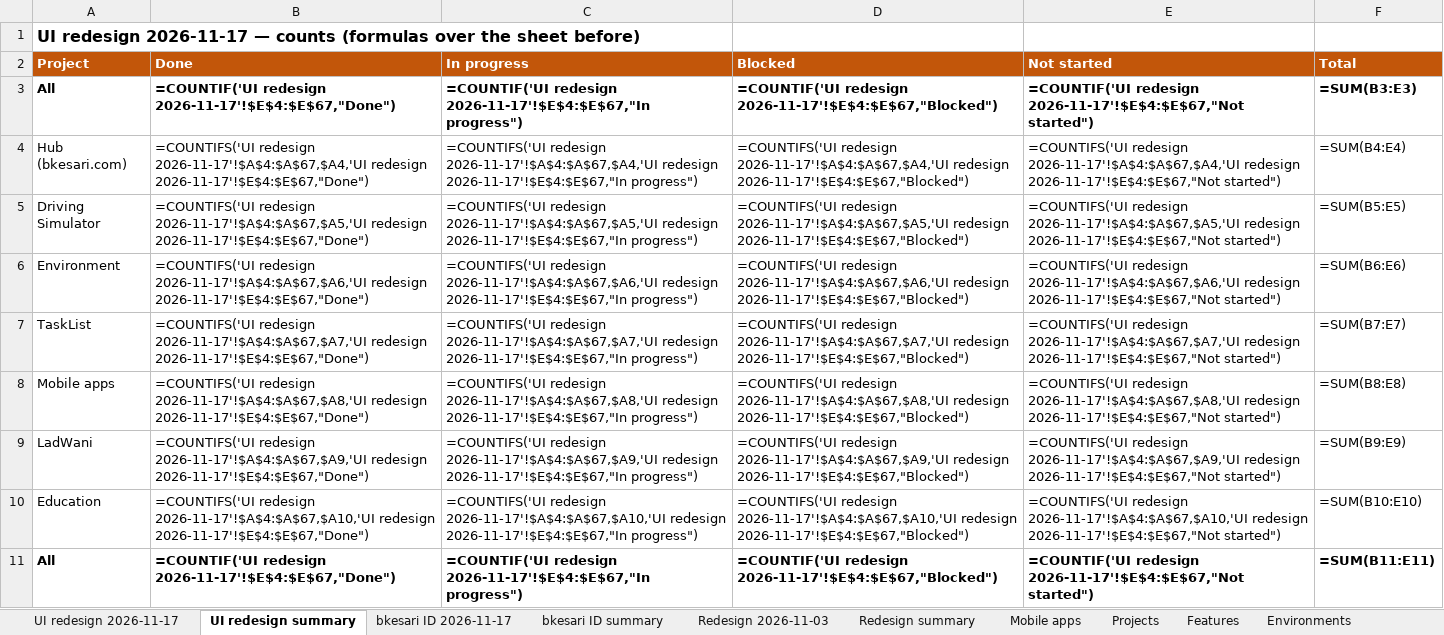
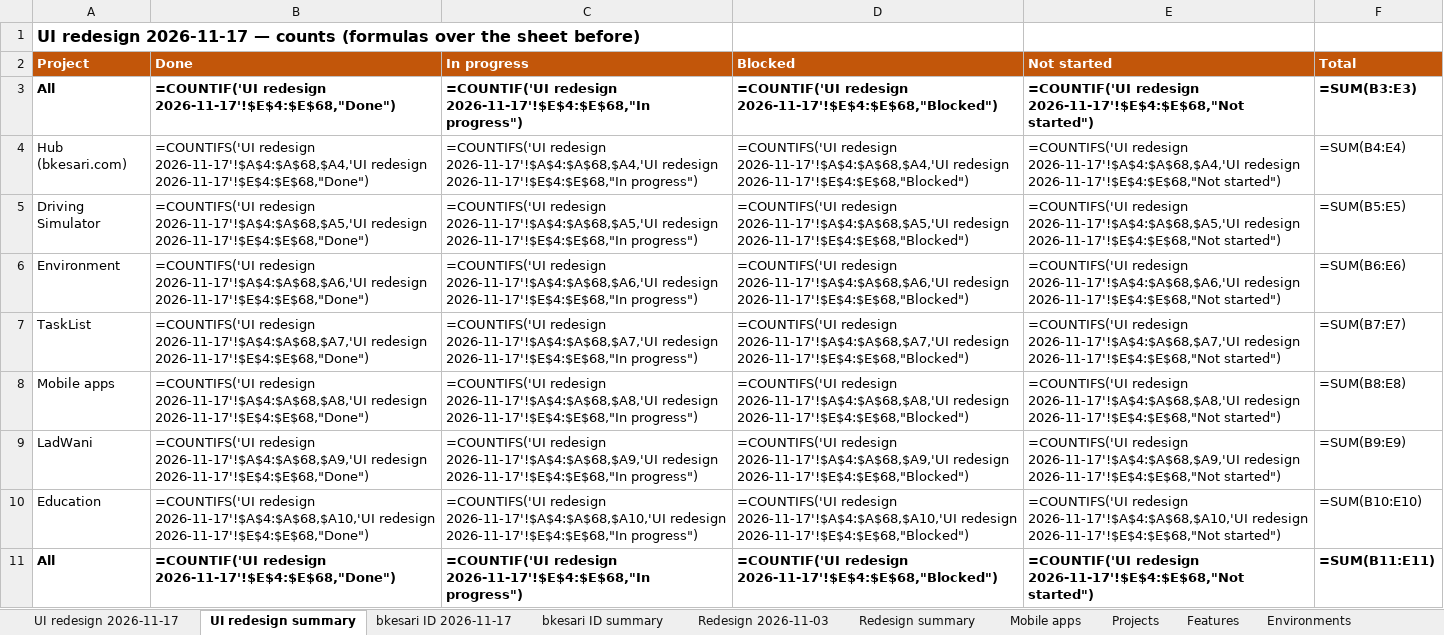
Before and after one commit to sanjaymorankar-debug/bkesari-platform, an Excel workbook: docs/FEATURE_STATUS_2026-11-17.xlsx, sheet UI redesign summary, drawn as a sheet; values as stored, in another font and other column widths than the file's, no borders; formulas without a stored value are shown as written; the diff names each change by its address in the sheet, - before the commit and + after, or states it on an @@ line.

```diff
--- a/docs/FEATURE_STATUS_2026-11-17.xlsx (sheet UI redesign summary)
+++ b/docs/FEATURE_STATUS_2026-11-17.xlsx (sheet UI redesign summary)
-B3 (Done): =COUNTIF('UI redesign 2026-11-17'!$E$4:$E$67,"Done")
+B3 (Done): =COUNTIF('UI redesign 2026-11-17'!$E$4:$E$68,"Done")
-C3 (In progress): =COUNTIF('UI redesign 2026-11-17'!$E$4:$E$67,"In progress")
+C3 (In progress): =COUNTIF('UI redesign 2026-11-17'!$E$4:$E$68,"In progress")
-D3 (Blocked): =COUNTIF('UI redesign 2026-11-17'!$E$4:$E$67,"Blocked")
+D3 (Blocked): =COUNTIF('UI redesign 2026-11-17'!$E$4:$E$68,"Blocked")
-E3 (Not started): =COUNTIF('UI redesign 2026-11-17'!$E$4:$E$67,"Not started")
+E3 (Not started): =COUNTIF('UI redesign 2026-11-17'!$E$4:$E$68,"Not started")
-B4 (Done): =COUNTIFS('UI redesign 2026-11-17'!$A$4:$A$67,$A4,'UI redesign 2026-11-17'!$E$4:$E$67,"Done")
+B4 (Done): =COUNTIFS('UI redesign 2026-11-17'!$A$4:$A$68,$A4,'UI redesign 2026-11-17'!$E$4:$E$68,"Done")
-C4 (In progress): =COUNTIFS('UI redesign 2026-11-17'!$A$4:$A$67,$A4,'UI redesign 2026-11-17'!$E$4:$E$67,"In progress")
+C4 (In progress): =COUNTIFS('UI redesign 2026-11-17'!$A$4:$A$68,$A4,'UI redesign 2026-11-17'!$E$4:$E$68,"In progress")
-D4 (Blocked): =COUNTIFS('UI redesign 2026-11-17'!$A$4:$A$67,$A4,'UI redesign 2026-11-17'!$E$4:$E$67,"Blocked")
+D4 (Blocked): =COUNTIFS('UI redesign 2026-11-17'!$A$4:$A$68,$A4,'UI redesign 2026-11-17'!$E$4:$E$68,"Blocked")
-E4 (Not started): =COUNTIFS('UI redesign 2026-11-17'!$A$4:$A$67,$A4,'UI redesign 2026-11-17'!$E$4:$E$67,"Not started")
+E4 (Not started): =COUNTIFS('UI redesign 2026-11-17'!$A$4:$A$68,$A4,'UI redesign 2026-11-17'!$E$4:$E$68,"Not started")
-B5 (Done): =COUNTIFS('UI redesign 2026-11-17'!$A$4:$A$67,$A5,'UI redesign 2026-11-17'!$E$4:$E$67,"Done")
+B5 (Done): =COUNTIFS('UI redesign 2026-11-17'!$A$4:$A$68,$A5,'UI redesign 2026-11-17'!$E$4:$E$68,"Done")
-C5 (In progress): =COUNTIFS('UI redesign 2026-11-17'!$A$4:$A$67,$A5,'UI redesign 2026-11-17'!$E$4:$E$67,"In progress")
+C5 (In progress): =COUNTIFS('UI redesign 2026-11-17'!$A$4:$A$68,$A5,'UI redesign 2026-11-17'!$E$4:$E$68,"In progress")
-D5 (Blocked): =COUNTIFS('UI redesign 2026-11-17'!$A$4:$A$67,$A5,'UI redesign 2026-11-17'!$E$4:$E$67,"Blocked")
+D5 (Blocked): =COUNTIFS('UI redesign 2026-11-17'!$A$4:$A$68,$A5,'UI redesign 2026-11-17'!$E$4:$E$68,"Blocked")
-E5 (Not started): =COUNTIFS('UI redesign 2026-11-17'!$A$4:$A$67,$A5,'UI redesign 2026-11-17'!$E$4:$E$67,"Not started")
+E5 (Not started): =COUNTIFS('UI redesign 2026-11-17'!$A$4:$A$68,$A5,'UI redesign 2026-11-17'!$E$4:$E$68,"Not started")
-B6 (Done): =COUNTIFS('UI redesign 2026-11-17'!$A$4:$A$67,$A6,'UI redesign 2026-11-17'!$E$4:$E$67,"Done")
+B6 (Done): =COUNTIFS('UI redesign 2026-11-17'!$A$4:$A$68,$A6,'UI redesign 2026-11-17'!$E$4:$E$68,"Done")
-C6 (In progress): =COUNTIFS('UI redesign 2026-11-17'!$A$4:$A$67,$A6,'UI redesign 2026-11-17'!$E$4:$E$67,"In progress")
+C6 (In progress): =COUNTIFS('UI redesign 2026-11-17'!$A$4:$A$68,$A6,'UI redesign 2026-11-17'!$E$4:$E$68,"In progress")
-D6 (Blocked): =COUNTIFS('UI redesign 2026-11-17'!$A$4:$A$67,$A6,'UI redesign 2026-11-17'!$E$4:$E$67,"Blocked")
+D6 (Blocked): =COUNTIFS('UI redesign 2026-11-17'!$A$4:$A$68,$A6,'UI redesign 2026-11-17'!$E$4:$E$68,"Blocked")
-E6 (Not started): =COUNTIFS('UI redesign 2026-11-17'!$A$4:$A$67,$A6,'UI redesign 2026-11-17'!$E$4:$E$67,"Not started")
+E6 (Not started): =COUNTIFS('UI redesign 2026-11-17'!$A$4:$A$68,$A6,'UI redesign 2026-11-17'!$E$4:$E$68,"Not started")
-B7 (Done): =COUNTIFS('UI redesign 2026-11-17'!$A$4:$A$67,$A7,'UI redesign 2026-11-17'!$E$4:$E$67,"Done")
+B7 (Done): =COUNTIFS('UI redesign 2026-11-17'!$A$4:$A$68,$A7,'UI redesign 2026-11-17'!$E$4:$E$68,"Done")
-C7 (In progress): =COUNTIFS('UI redesign 2026-11-17'!$A$4:$A$67,$A7,'UI redesign 2026-11-17'!$E$4:$E$67,"In progress")
+C7 (In progress): =COUNTIFS('UI redesign 2026-11-17'!$A$4:$A$68,$A7,'UI redesign 2026-11-17'!$E$4:$E$68,"In progress")
-D7 (Blocked): =COUNTIFS('UI redesign 2026-11-17'!$A$4:$A$67,$A7,'UI redesign 2026-11-17'!$E$4:$E$67,"Blocked")
+D7 (Blocked): =COUNTIFS('UI redesign 2026-11-17'!$A$4:$A$68,$A7,'UI redesign 2026-11-17'!$E$4:$E$68,"Blocked")
-E7 (Not started): =COUNTIFS('UI redesign 2026-11-17'!$A$4:$A$67,$A7,'UI redesign 2026-11-17'!$E$4:$E$67,"Not started")
+E7 (Not started): =COUNTIFS('UI redesign 2026-11-17'!$A$4:$A$68,$A7,'UI redesign 2026-11-17'!$E$4:$E$68,"Not started")
-B8 (Done): =COUNTIFS('UI redesign 2026-11-17'!$A$4:$A$67,$A8,'UI redesign 2026-11-17'!$E$4:$E$67,"Done")
+B8 (Done): =COUNTIFS('UI redesign 2026-11-17'!$A$4:$A$68,$A8,'UI redesign 2026-11-17'!$E$4:$E$68,"Done")
-C8 (In progress): =COUNTIFS('UI redesign 2026-11-17'!$A$4:$A$67,$A8,'UI redesign 2026-11-17'!$E$4:$E$67,"In progress")
+C8 (In progress): =COUNTIFS('UI redesign 2026-11-17'!$A$4:$A$68,$A8,'UI redesign 2026-11-17'!$E$4:$E$68,"In progress")
-D8 (Blocked): =COUNTIFS('UI redesign 2026-11-17'!$A$4:$A$67,$A8,'UI redesign 2026-11-17'!$E$4:$E$67,"Blocked")
+D8 (Blocked): =COUNTIFS('UI redesign 2026-11-17'!$A$4:$A$68,$A8,'UI redesign 2026-11-17'!$E$4:$E$68,"Blocked")
-E8 (Not started): =COUNTIFS('UI redesign 2026-11-17'!$A$4:$A$67,$A8,'UI redesign 2026-11-17'!$E$4:$E$67,"Not started")
+E8 (Not started): =COUNTIFS('UI redesign 2026-11-17'!$A$4:$A$68,$A8,'UI redesign 2026-11-17'!$E$4:$E$68,"Not started")
-B9 (Done): =COUNTIFS('UI redesign 2026-11-17'!$A$4:$A$67,$A9,'UI redesign 2026-11-17'!$E$4:$E$67,"Done")
+B9 (Done): =COUNTIFS('UI redesign 2026-11-17'!$A$4:$A$68,$A9,'UI redesign 2026-11-17'!$E$4:$E$68,"Done")
-C9 (In progress): =COUNTIFS('UI redesign 2026-11-17'!$A$4:$A$67,$A9,'UI redesign 2026-11-17'!$E$4:$E$67,"In progress")
+C9 (In progress): =COUNTIFS('UI redesign 2026-11-17'!$A$4:$A$68,$A9,'UI redesign 2026-11-17'!$E$4:$E$68,"In progress")
-D9 (Blocked): =COUNTIFS('UI redesign 2026-11-17'!$A$4:$A$67,$A9,'UI redesign 2026-11-17'!$E$4:$E$67,"Blocked")
+D9 (Blocked): =COUNTIFS('UI redesign 2026-11-17'!$A$4:$A$68,$A9,'UI redesign 2026-11-17'!$E$4:$E$68,"Blocked")
-E9 (Not started): =COUNTIFS('UI redesign 2026-11-17'!$A$4:$A$67,$A9,'UI redesign 2026-11-17'!$E$4:$E$67,"Not started")
+E9 (Not started): =COUNTIFS('UI redesign 2026-11-17'!$A$4:$A$68,$A9,'UI redesign 2026-11-17'!$E$4:$E$68,"Not started")
-B10 (Done): =COUNTIFS('UI redesign 2026-11-17'!$A$4:$A$67,$A10,'UI redesign 2026-11-17'!$E$4:$E$67,"Done")
+B10 (Done): =COUNTIFS('UI redesign 2026-11-17'!$A$4:$A$68,$A10,'UI redesign 2026-11-17'!$E$4:$E$68,"Done")
-C10 (In progress): =COUNTIFS('UI redesign 2026-11-17'!$A$4:$A$67,$A10,'UI redesign 2026-11-17'!$E$4:$E$67,"In progress")
+C10 (In progress): =COUNTIFS('UI redesign 2026-11-17'!$A$4:$A$68,$A10,'UI redesign 2026-11-17'!$E$4:$E$68,"In progress")
-D10 (Blocked): =COUNTIFS('UI redesign 2026-11-17'!$A$4:$A$67,$A10,'UI redesign 2026-11-17'!$E$4:$E$67,"Blocked")
+D10 (Blocked): =COUNTIFS('UI redesign 2026-11-17'!$A$4:$A$68,$A10,'UI redesign 2026-11-17'!$E$4:$E$68,"Blocked")
-E10 (Not started): =COUNTIFS('UI redesign 2026-11-17'!$A$4:$A$67,$A10,'UI redesign 2026-11-17'!$E$4:$E$67,"Not started")
+E10 (Not started): =COUNTIFS('UI redesign 2026-11-17'!$A$4:$A$68,$A10,'UI redesign 2026-11-17'!$E$4:$E$68,"Not started")
-B11 (Done): =COUNTIF('UI redesign 2026-11-17'!$E$4:$E$67,"Done")
+B11 (Done): =COUNTIF('UI redesign 2026-11-17'!$E$4:$E$68,"Done")
-C11 (In progress): =COUNTIF('UI redesign 2026-11-17'!$E$4:$E$67,"In progress")
+C11 (In progress): =COUNTIF('UI redesign 2026-11-17'!$E$4:$E$68,"In progress")
-D11 (Blocked): =COUNTIF('UI redesign 2026-11-17'!$E$4:$E$67,"Blocked")
+D11 (Blocked): =COUNTIF('UI redesign 2026-11-17'!$E$4:$E$68,"Blocked")
-E11 (Not started): =COUNTIF('UI redesign 2026-11-17'!$E$4:$E$67,"Not started")
+E11 (Not started): =COUNTIF('UI redesign 2026-11-17'!$E$4:$E$68,"Not started")
```
Also changed, not shown: sheet UI redesign 2026-11-17, sheet Mobile apps, 4 other files.
